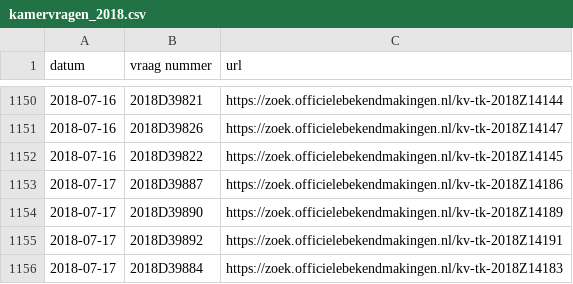
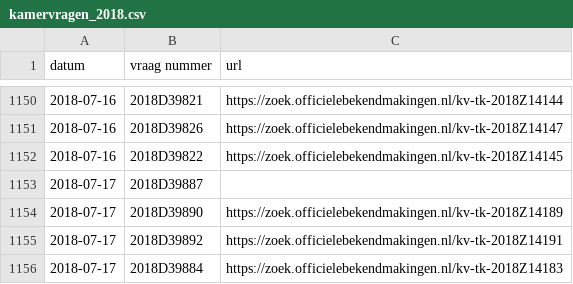
Before and after one commit to openkamer/ok-tk-data, a CSV file: kamervragen/kamervragen_2018.csv, drawn as a sheet; only a part is shown, gaps mark what is left out.

Commit message:
Update kamervragen and wetsvoorstellen

```diff
--- a/kamervragen/kamervragen_2018.csv
+++ b/kamervragen/kamervragen_2018.csv
@@ -1152,3 +1152,3 @@ datum,vraag nummer,url
 2018-07-16,2018D39822,https://zoek.officielebekendmakingen.nl/kv-tk-2018Z14145
-2018-07-17,2018D39887,https://zoek.officielebekendmakingen.nl/kv-tk-2018Z14186
+2018-07-17,2018D39887,
 2018-07-17,2018D39890,https://zoek.officielebekendmakingen.nl/kv-tk-2018Z14189
```
Also changed, not shown: 1 other file.
